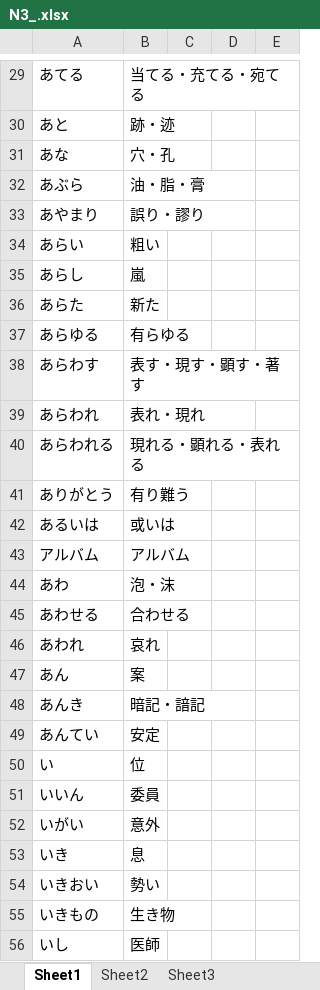
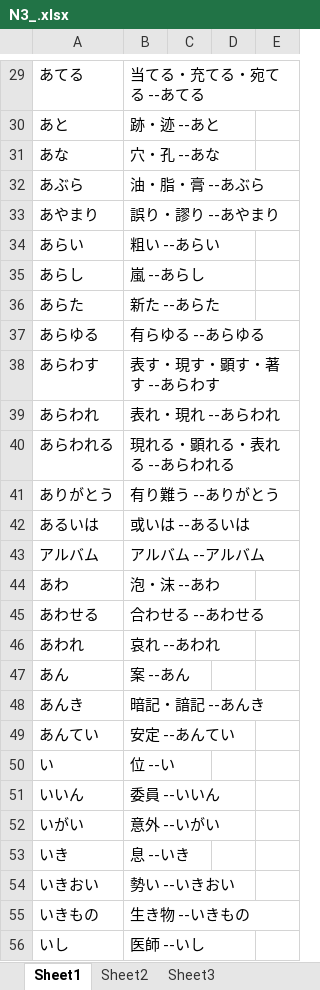
Before and after one commit to mojoru2023/YD_mp3Cards, an Excel workbook: N3大辞泉单词MP3/N3_.xlsx, sheet Sheet1, drawn as a sheet; only a part is shown, gaps mark what is left out; values as stored, in another font and other column widths than the file's, no borders; the diff covers the shown part only; the diff names each change by its address in the sheet, - before the commit and + after, or states it on an @@ line.

```diff
--- a/N3大辞泉单词MP3/N3_.xlsx (sheet Sheet1)
+++ b/N3大辞泉单词MP3/N3_.xlsx (sheet Sheet1)
-B29: 当てる・充てる・宛てる
+B29: 当てる・充てる・宛てる --あてる
-B30: 跡・迹
+B30: 跡・迹 --あと
-B31: 穴・孔
+B31: 穴・孔 --あな
-B32: 油・脂・膏
+B32: 油・脂・膏 --あぶら
-B33: 誤り・謬り
+B33: 誤り・謬り --あやまり
-B34: 粗い
+B34: 粗い --あらい
-B35: 嵐
+B35: 嵐 --あらし
-B36: 新た
+B36: 新た --あらた
-B37: 有らゆる
+B37: 有らゆる --あらゆる
-B38: 表す・現す・顕す・著す
+B38: 表す・現す・顕す・著す --あらわす
-B39: 表れ・現れ
+B39: 表れ・現れ --あらわれ
-B40: 現れる・顕れる・表れる
+B40: 現れる・顕れる・表れる --あらわれる
-B41: 有り難う
+B41: 有り難う --ありがとう
-B42: 或いは
+B42: 或いは --あるいは
-B43: アルバム
+B43: アルバム --アルバム
-B44: 泡・沫
+B44: 泡・沫 --あわ
-B45: 合わせる
+B45: 合わせる --あわせる
-B46: 哀れ
+B46: 哀れ --あわれ
-B47: 案
+B47: 案 --あん
-B48: 暗記・諳記
+B48: 暗記・諳記 --あんき
-B49: 安定
+B49: 安定 --あんてい
-B50: 位
+B50: 位 --い
-B51: 委員
+B51: 委員 --いいん
-B52: 意外
+B52: 意外 --いがい
-B53: 息
+B53: 息 --いき
-B54: 勢い
+B54: 勢い --いきおい
-B55: 生き物
+B55: 生き物 --いきもの
-B56: 医師
+B56: 医師 --いし
```
Also changed, not shown: 1616 edited cells elsewhere in this sheet.
